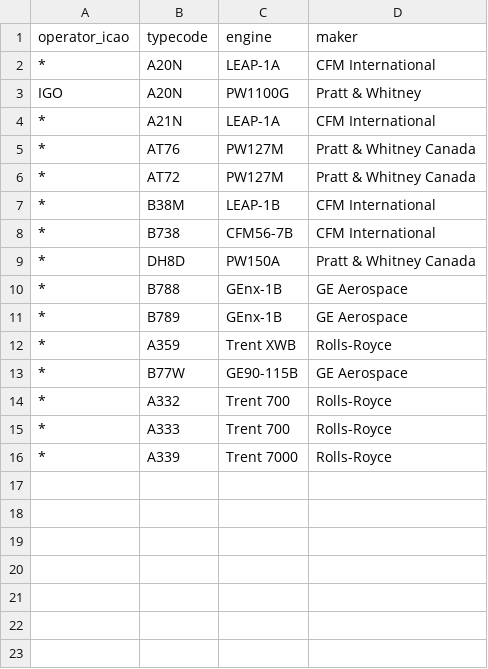
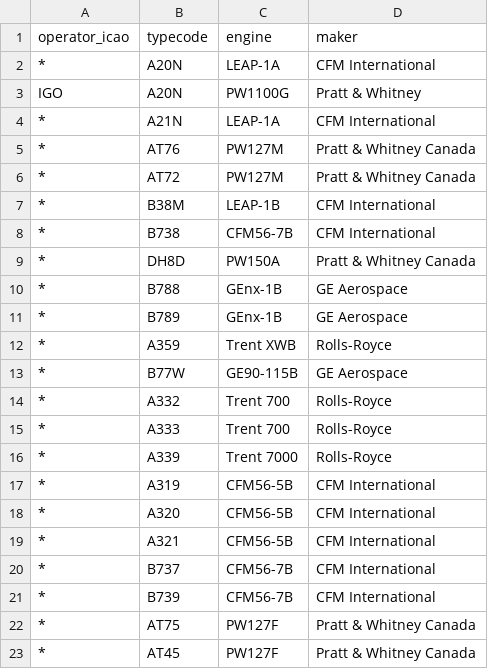
Before and after one commit to adityamalviya04692/skystream, a CSV file: reference/engine_map.csv, drawn as a sheet.

```diff
--- a/reference/engine_map.csv
+++ b/reference/engine_map.csv
@@ -16 +16,8 @@ IGO,A20N,PW1100G,Pratt & Whitney
 *,A339,Trent 7000,Rolls-Royce
+*,A319,CFM56-5B,CFM International
+*,A320,CFM56-5B,CFM International
+*,A321,CFM56-5B,CFM International
+*,B737,CFM56-7B,CFM International
+*,B739,CFM56-7B,CFM International
+*,AT75,PW127F,Pratt & Whitney Canada
+*,AT45,PW127F,Pratt & Whitney Canada
```
Also changed, not shown: 2 other files.
